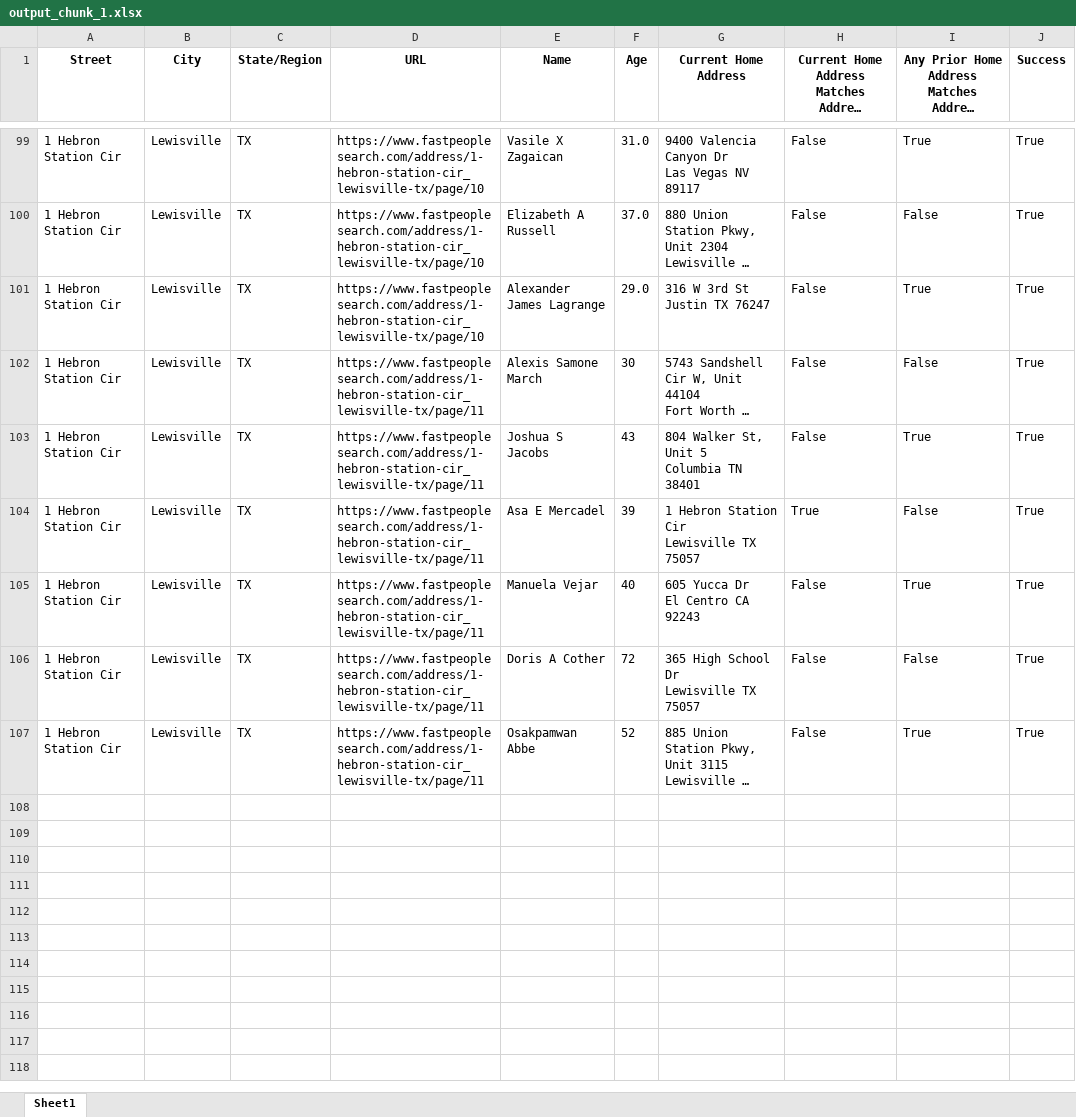
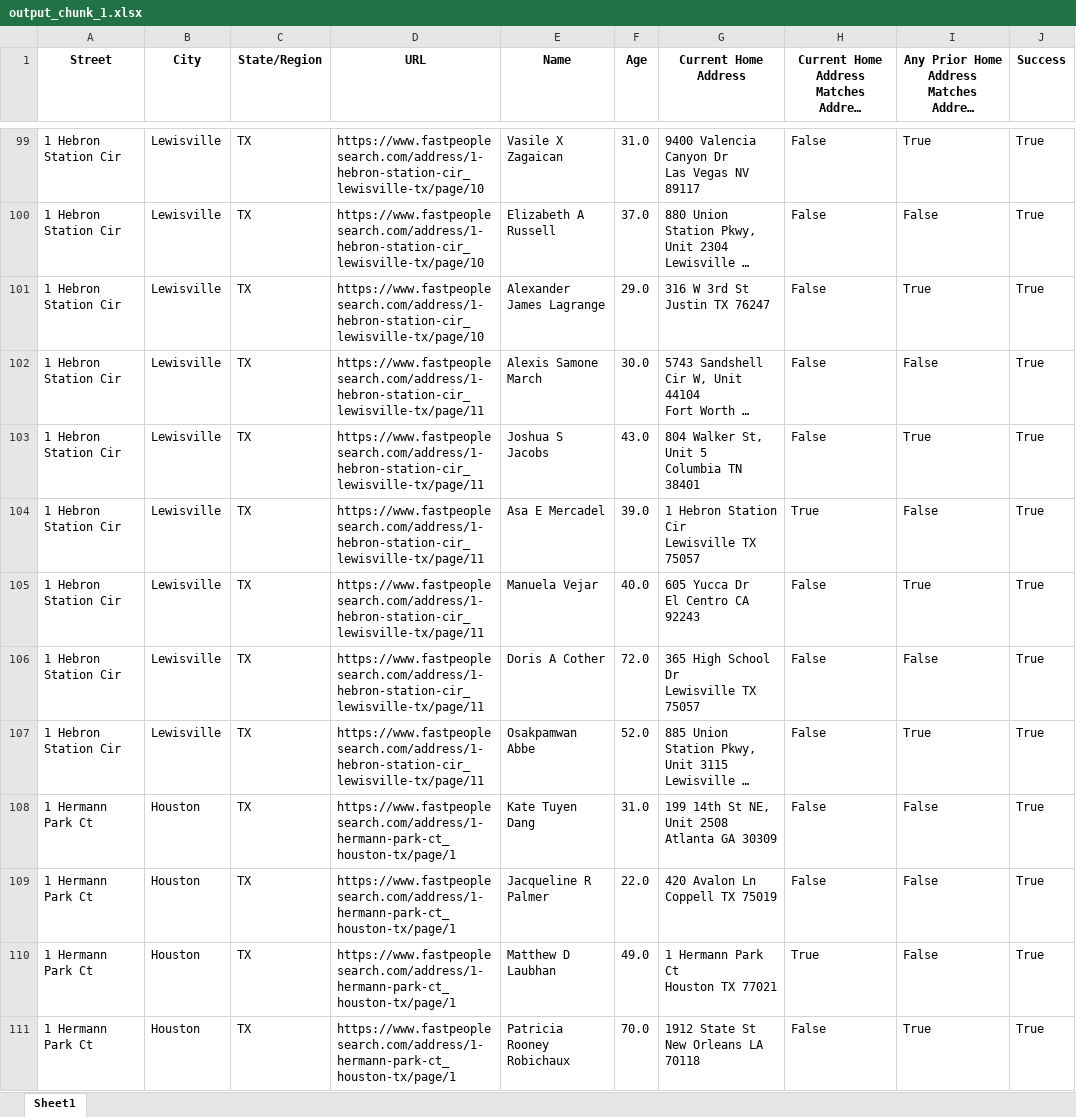
Before and after one commit to kumareshdey/scripts, an Excel workbook: result_file/output_chunk_1.xlsx, sheet Sheet1, drawn as a sheet; only a part is shown, gaps mark what is left out; long unchanged cells end in …; values as stored, in another font and other column widths than the file's, no borders; ↵ is a line break in a cell; the diff covers the shown part only; the diff names each change by its address in the sheet, - before the commit and + after, or states it on an @@ line.

Commit message:
excel

```diff
--- a/result_file/output_chunk_1.xlsx (sheet Sheet1)
+++ b/result_file/output_chunk_1.xlsx (sheet Sheet1)
-F102 (Age): 30
+F102 (Age): 30.0
-F103 (Age): 43
+F103 (Age): 43.0
-F104 (Age): 39
+F104 (Age): 39.0
-F105 (Age): 40
+F105 (Age): 40.0
-F106 (Age): 72
+F106 (Age): 72.0
-F107 (Age): 52
+F107 (Age): 52.0
+row 108: 1 Hermann Park Ct | Houston | TX | https://www.fastpeoplesearch.com/address/1-hermann-park-ct_houston-tx/page/1 | Kate Tuyen Dang | 31.0 | 199 14th St NE, Unit 2508 ↵ Atlanta GA 30309 | False | False | True
+row 109: 1 Hermann Park Ct | Houston | TX | https://www.fastpeoplesearch.com/address/1-hermann-park-ct_houston-tx/page/1 | Jacqueline R Palmer | 22.0 | 420 Avalon Ln ↵ Coppell TX 75019 | False | False | True
+row 110: 1 Hermann Park Ct | Houston | TX | https://www.fastpeoplesearch.com/address/1-hermann-park-ct_houston-tx/page/1 | Matthew D Laubhan | 49.0 | 1 Hermann Park Ct ↵ Houston TX 77021 | True | False | True
+row 111: 1 Hermann Park Ct | Houston | TX | https://www.fastpeoplesearch.com/address/1-hermann-park-ct_houston-tx/page/1 | Patricia Rooney Robichaux | 70.0 | 1912 State St ↵ New Orleans LA 70118 | False | True | True
```
Also changed, not shown: 97 added rows elsewhere in this sheet, 2 other files.
